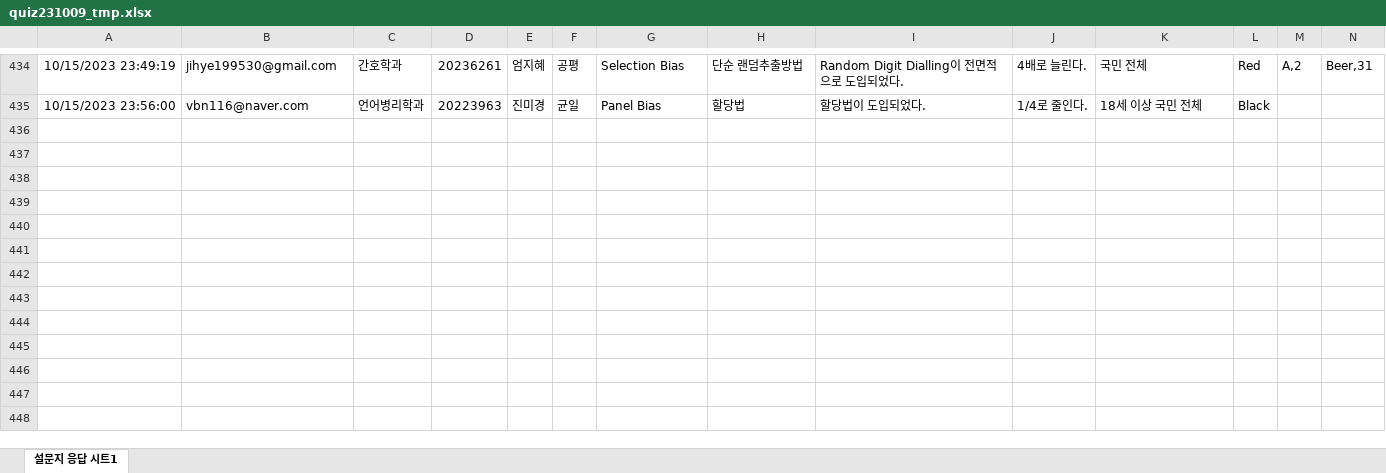
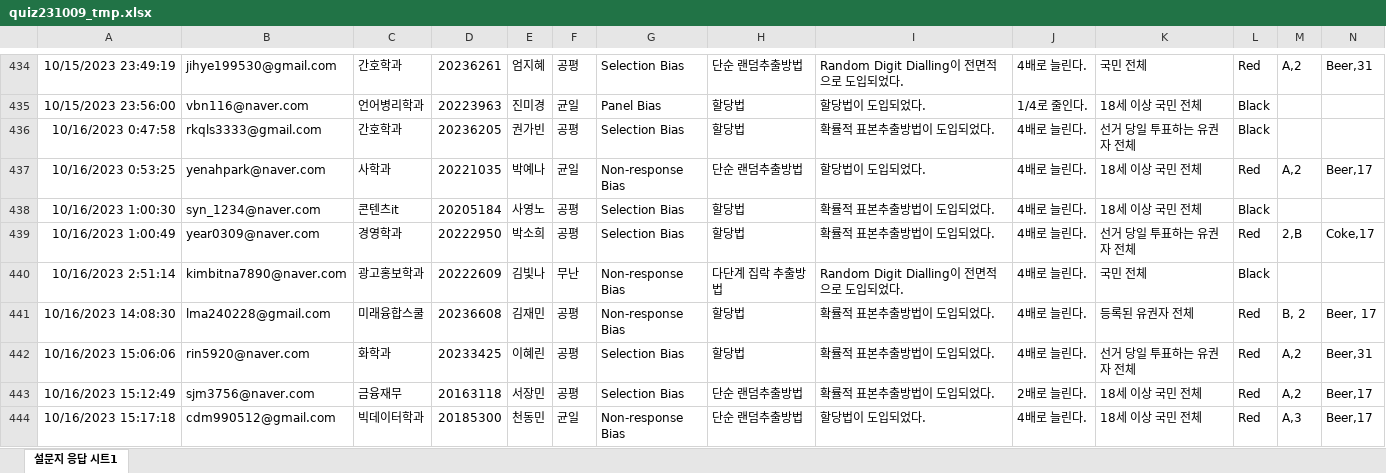
Before and after one commit to kwlee58/class202302, an Excel workbook: R/data/quiz231009_tmp.xlsx, sheet 설문지 응답 시트1, drawn as a sheet; only a part is shown, gaps mark what is left out; values as stored, in another font and other column widths than the file's, no borders; charts and pictures not drawn; rows hold the shown columns only; the diff covers the shown part only; the diff names each change by its address in the sheet, - before the commit and + after, or states it on an @@ line.

```diff
--- a/R/data/quiz231009_tmp.xlsx (sheet 설문지 응답 시트1)
+++ b/R/data/quiz231009_tmp.xlsx (sheet 설문지 응답 시트1)
+row 436: 10/16/2023 0:47:58 | rkqls3333@gmail.com | 간호학과 | 20236205 | 권가빈 | 공평 | Selection Bias | 할당법 | 확률적 표본추출방법이 도입되었다. | 4배로 늘린다. | 선거 당일 투표하는 유권자 전체 | Black
+row 437: 10/16/2023 0:53:25 | yenahpark@naver.com | 사학과 | 20221035 | 박예나 | 균일 | Non-response Bias | 단순 랜덤추출방법 | 할당법이 도입되었다. | 4배로 늘린다. | 18세 이상 국민 전체 | Red | A,2 | Beer,17
+row 438: 10/16/2023 1:00:30 | syn_1234@naver.com | 콘텐츠it | 20205184 | 사영노 | 공평 | Selection Bias | 할당법 | 확률적 표본추출방법이 도입되었다. | 4배로 늘린다. | 18세 이상 국민 전체 | Black
+row 439: 10/16/2023 1:00:49 | year0309@naver.com | 경영학과 | 20222950 | 박소희 | 공평 | Selection Bias | 할당법 | 확률적 표본추출방법이 도입되었다. | 4배로 늘린다. | 선거 당일 투표하는 유권자 전체 | Red | 2,B | Coke,17
+row 440: 10/16/2023 2:51:14 | kimbitna7890@naver.com | 광고홍보학과 | 20222609 | 김빛나 | 무난 | Non-response Bias | 다단계 집락 추출방법 | Random Digit Dialling이 전면적으로 도입되었다. | 4배로 늘린다. | 국민 전체 | Black
+row 441: 10/16/2023 14:08:30 | lma240228@gmail.com | 미래융합스쿨 | 20236608 | 김재민 | 공평 | Non-response Bias | 할당법 | 확률적 표본추출방법이 도입되었다. | 4배로 늘린다. | 등록된 유권자 전체 | Red | B, 2 | Beer, 17
+row 442: 10/16/2023 15:06:06 | rin5920@naver.com | 화학과 | 20233425 | 이혜린 | 공평 | Selection Bias | 할당법 | 확률적 표본추출방법이 도입되었다. | 4배로 늘린다. | 선거 당일 투표하는 유권자 전체 | Red | A,2 | Beer,31
+row 443: 10/16/2023 15:12:49 | sjm3756@naver.com | 금융재무 | 20163118 | 서장민 | 공평 | Selection Bias | 단순 랜덤추출방법 | 확률적 표본추출방법이 도입되었다. | 2배로 늘린다. | 18세 이상 국민 전체 | Red | A,2 | Beer,17
+row 444: 10/16/2023 15:17:18 | cdm990512@gmail.com | 빅데이터학과 | 20185300 | 천동민 | 균일 | Non-response Bias | 단순 랜덤추출방법 | 할당법이 도입되었다. | 4배로 늘린다. | 18세 이상 국민 전체 | Red | A,3 | Beer,17
```
Also changed, not shown: 45 added rows elsewhere in this sheet, R/data/quiz231009.xlsx, 21 other files.
